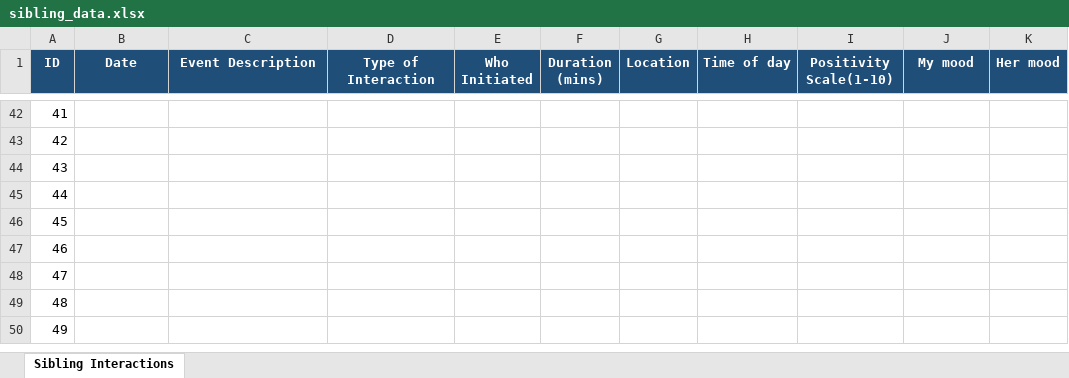
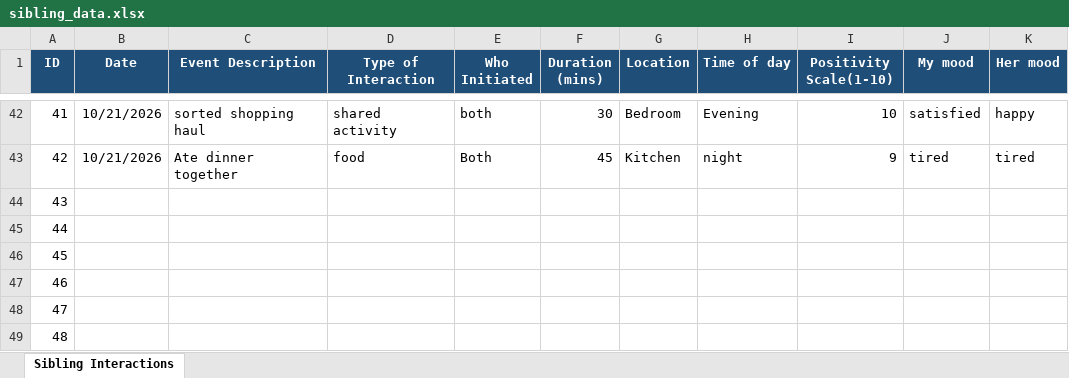
Before and after one commit to KeerthikaAnyapu/Dear-Data-Project, an Excel workbook: Dear_Data_Project/sibling_data.xlsx, sheet Sibling Interactions, drawn as a sheet; only a part is shown, gaps mark what is left out; the shorter side is filled out with more unchanged rows; values as stored, in another font and other column widths than the file's, no borders; the diff covers the shown part only; the diff names each change by its address in the sheet, - before the commit and + after, or states it on an @@ line.

Commit message:
Update sibling_data.xlsx

```diff
--- a/Dear_Data_Project/sibling_data.xlsx (sheet Sibling Interactions)
+++ b/Dear_Data_Project/sibling_data.xlsx (sheet Sibling Interactions)
-B42:B43 (Date): (empty)
+B42:B43 (Date): 10/21/2026
-C42 (Event Description): (empty)
+C42 (Event Description): sorted shopping haul
-D42 (Type of Interaction): (empty)
+D42 (Type of Interaction): shared activity
-E42 (Who Initiated): (empty)
+E42 (Who Initiated): both
-F42 (Duration (mins)): (empty)
+F42 (Duration (mins)): 30
-G42 (Location): (empty)
+G42 (Location): Bedroom
-H42 (Time of day): (empty)
+H42 (Time of day): Evening
-I42 (Positivity Scale(1-10)): (empty)
+I42 (Positivity Scale(1-10)): 10
-J42 (My mood): (empty)
+J42 (My mood): satisfied
-K42 (Her mood): (empty)
+K42 (Her mood): happy
-C43 (Event Description): (empty)
+C43 (Event Description): Ate dinner together
-D43 (Type of Interaction): (empty)
+D43 (Type of Interaction): food
-E43 (Who Initiated): (empty)
+E43 (Who Initiated): Both
-F43 (Duration (mins)): (empty)
+F43 (Duration (mins)): 45
-G43 (Location): (empty)
+G43 (Location): Kitchen
-H43 (Time of day): (empty)
+H43 (Time of day): night
-I43 (Positivity Scale(1-10)): (empty)
+I43 (Positivity Scale(1-10)): 9
-J43 (My mood): (empty)
+J43 (My mood): tired
-K43 (Her mood): (empty)
+K43 (Her mood): tired
```
Also changed, not shown: 61 edited cells elsewhere in this sheet.
